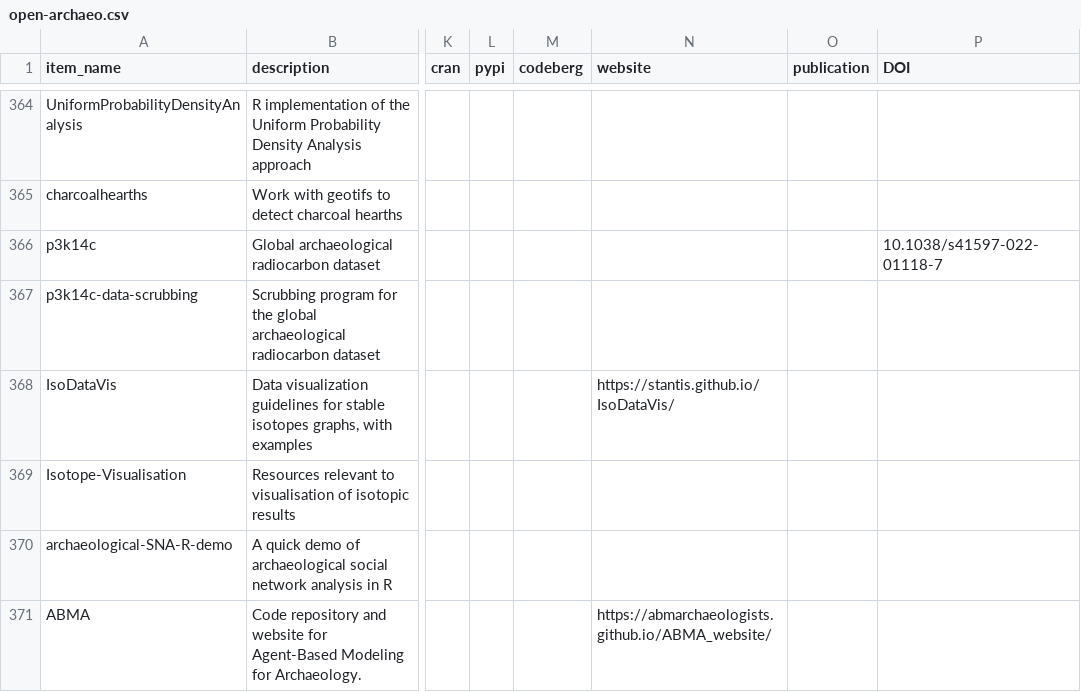
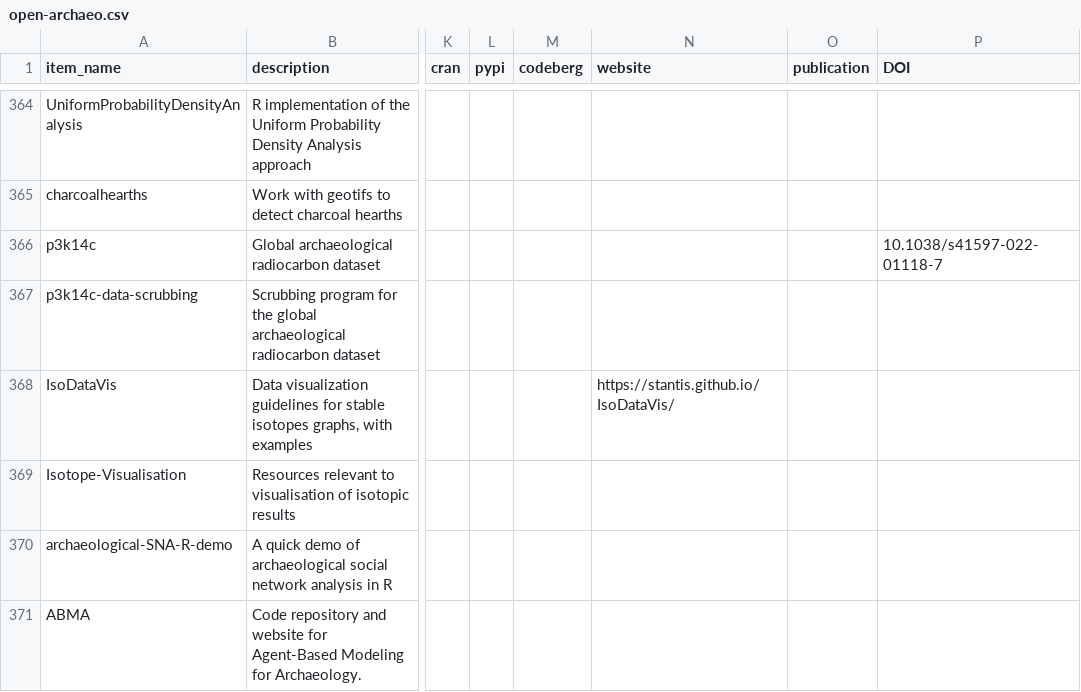
Before and after one commit to zackbatist/open-archaeo, a CSV file: open-archaeo.csv, drawn as a sheet; only a part is shown, gaps mark what is left out; the diff covers the shown part only; the diff names each change by its address in the sheet, - before the commit and + after, or states it on an @@ line.

Commit message:
Amending based on feedback in https://github.com/zackbatist/open-archaeo/pull/37.

```diff
--- a/open-archaeo.csv
+++ b/open-archaeo.csv
-N371 (website): https://abmarchaeologists.github.io/ABMA_website/
+N371 (website): (empty)
```
Also changed, not shown: 1 added row and 2 edited cells elsewhere in this file.
